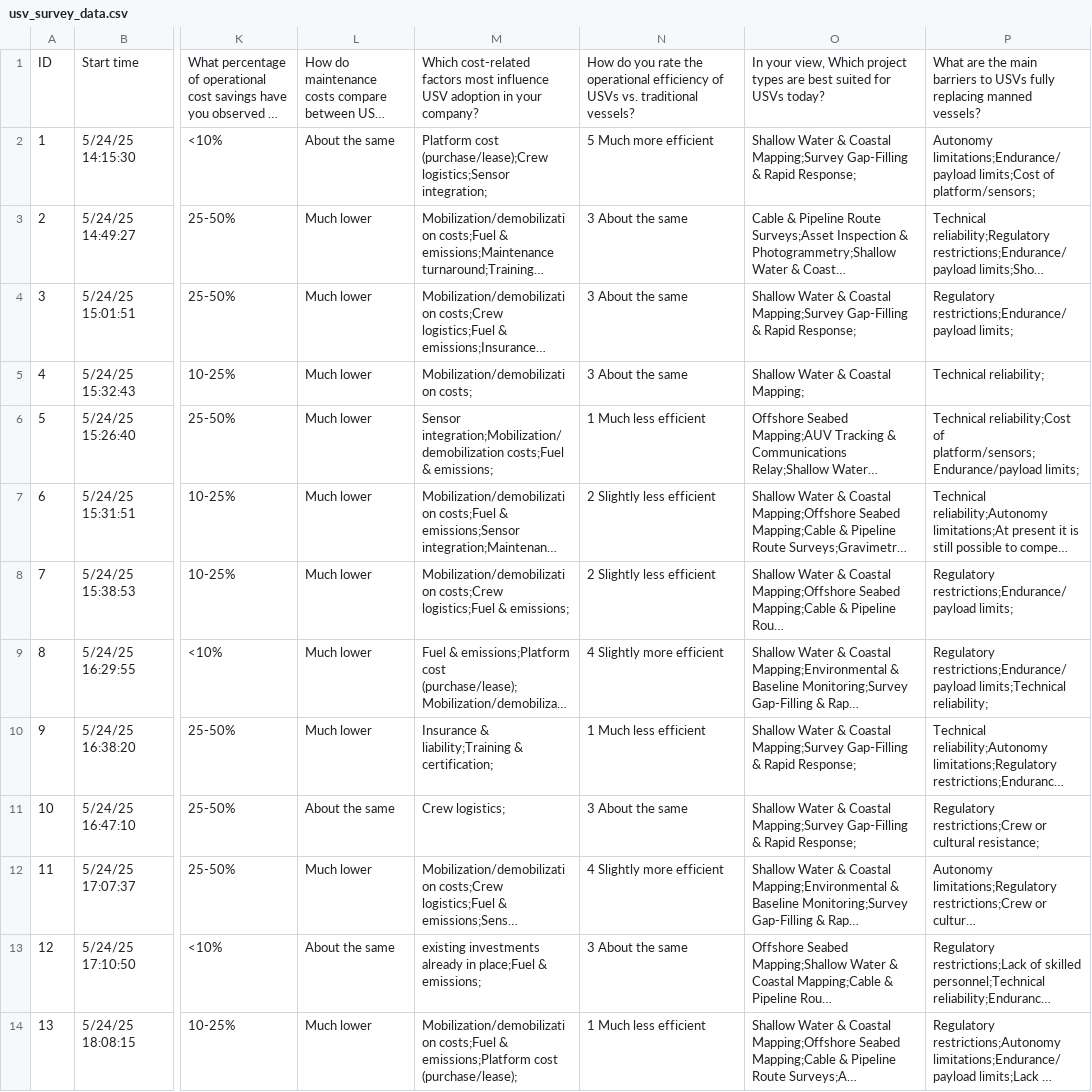
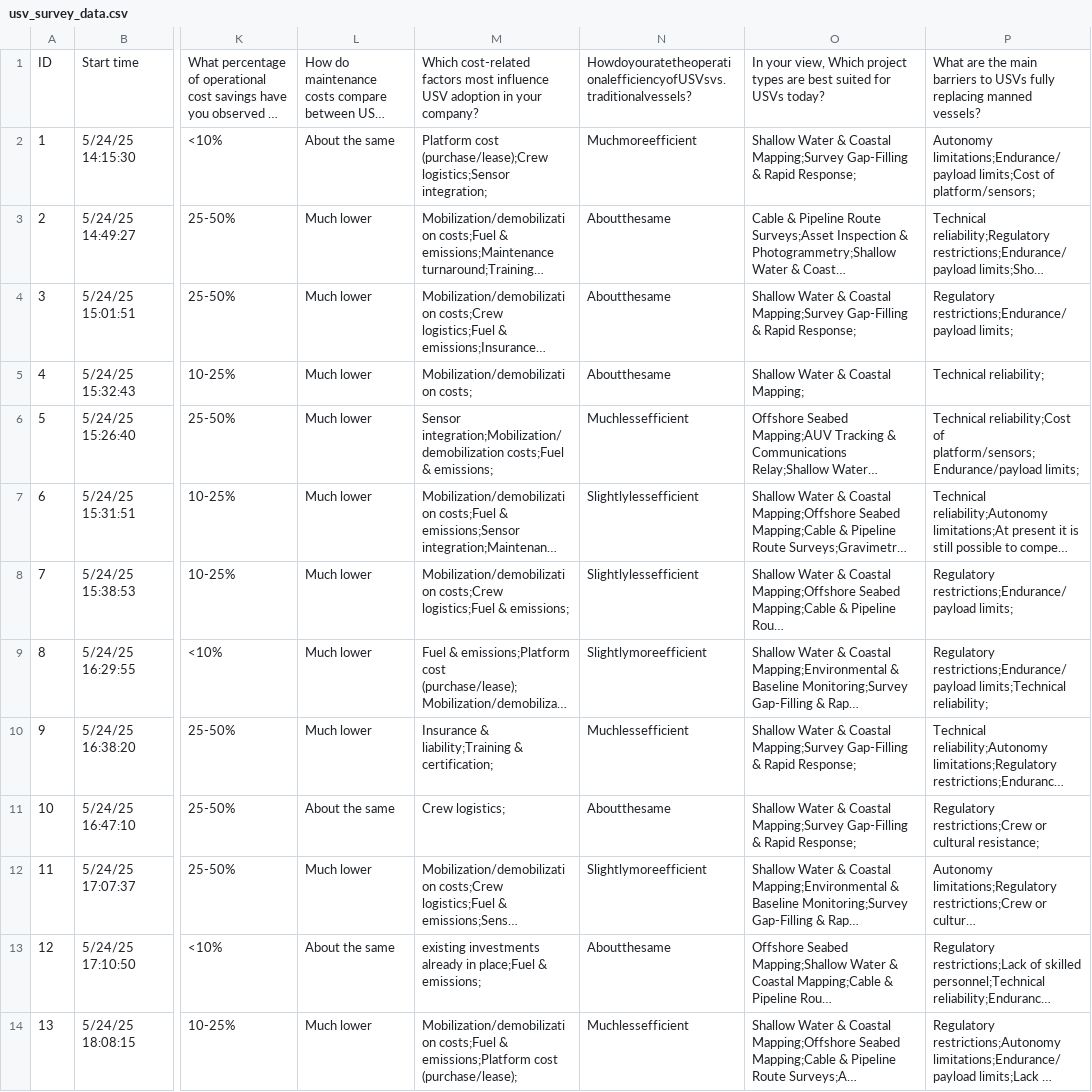
Before and after one commit to joanapaiva82/Masters_USV, a CSV file: usv_survey_data.csv, drawn as a sheet; only a part is shown, gaps mark what is left out; long unchanged cells end in …; the diff covers the shown part only; the diff names each change by its address in the sheet, - before the commit and + after, or states it on an @@ line.

```diff
--- a/usv_survey_data.csv
+++ b/usv_survey_data.csv
-N1: How do you rate the operational efficiency of USVs vs. traditional vessels?
+N1: HowdoyouratetheoperationalefficiencyofUSVsvs.traditionalvessels?
-N2: 5 Much more efficient
+N2: Muchmoreefficient
-N3:N5: 3 About the same
+N3:N5: Aboutthesame
-N6: 1 Much less efficient
+N6: Muchlessefficient
-N7:N8: 2 Slightly less efficient
+N7:N8: Slightlylessefficient
-N9: 4 Slightly more efficient
+N9: Slightlymoreefficient
-N10: 1 Much less efficient
+N10: Muchlessefficient
-N11: 3 About the same
+N11: Aboutthesame
-N12: 4 Slightly more efficient
+N12: Slightlymoreefficient
-N13: 3 About the same
+N13: Aboutthesame
-N14: 1 Much less efficient
+N14: Muchlessefficient
```
Also changed, not shown: 45 edited cells elsewhere in this file, 1 other file.
